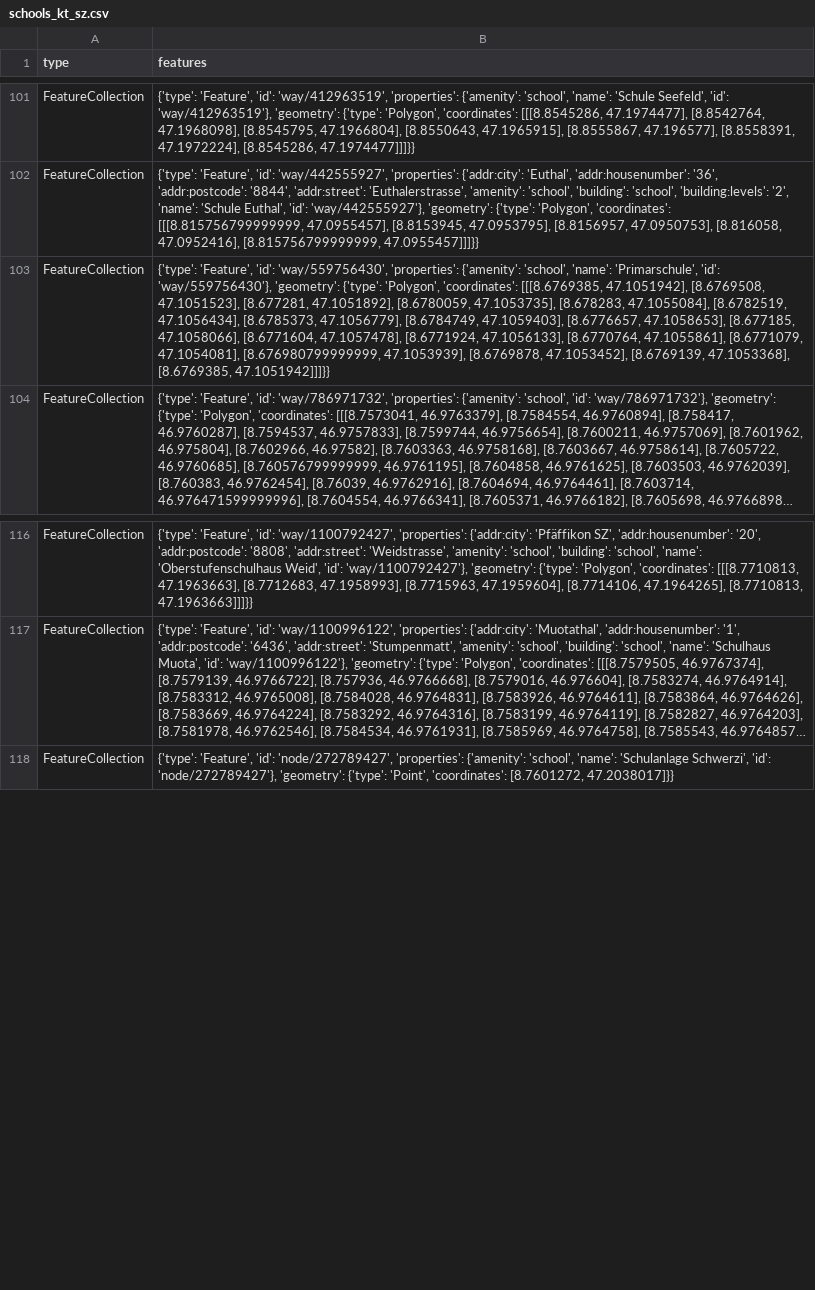
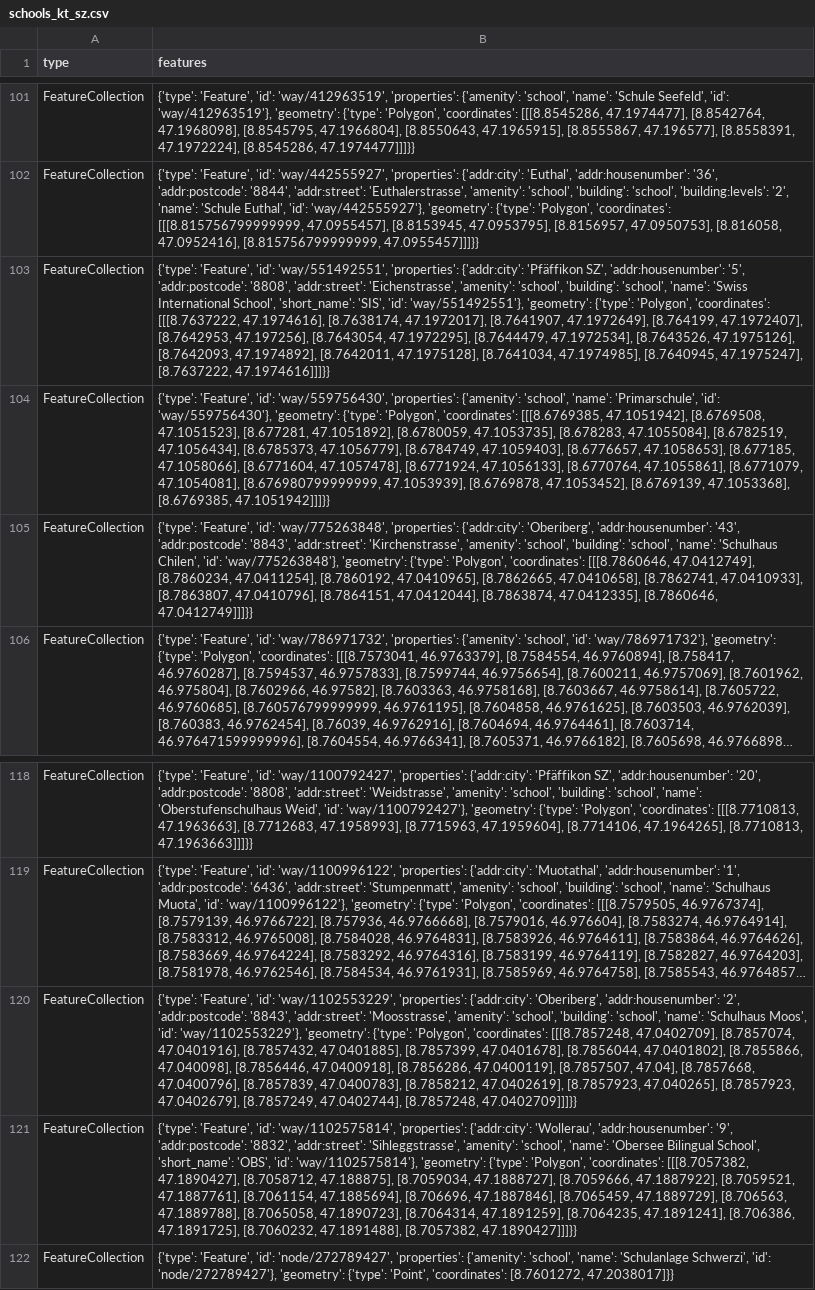
Before and after one commit to chnuessli/elz-data, a CSV file: data/csv/schools/schools_kt_sz.csv, drawn as a sheet; only a part is shown, gaps mark what is left out; long unchanged cells end in …; the diff names each change by its address in the sheet, - before the commit and + after, or states it on an @@ line.

```diff
--- a/data/csv/schools/schools_kt_sz.csv
+++ b/data/csv/schools/schools_kt_sz.csv
+row 103: FeatureCollection | {'type': 'Feature', 'id': 'way/551492551', 'properties': {'addr:city': 'Pfäffikon SZ', 'addr:housenumber': '5', 'addr:postcode': '8808', 'addr:street': 'Eichenstrasse', 'amenity': 'school', 'building': 'school', 'name': 'Swiss International School', 'short_name': 'SIS', 'id': 'way/551492551'}, 'geometry': {'type': 'Polygon', 'coordinates': [[[8.7637222, 47.1974616], [8.7638174, 47.1972017], [8.7641907, 47.1972649], [8.764199, 47.1972407], [8.7642953, 47.197256], [8.7643054, 47.1972295], [8.7644479, 47.1972534], [8.7643526, 47.1975126], [8.7642093, 47.1974892], [8.7642011, 47.1975128], [8.7641034, 47.1974985], [8.7640945, 47.1975247], [8.7637222, 47.1974616]]]}}
+row 105: FeatureCollection | {'type': 'Feature', 'id': 'way/775263848', 'properties': {'addr:city': 'Oberiberg', 'addr:housenumber': '43', 'addr:postcode': '8843', 'addr:street': 'Kirchenstrasse', 'amenity': 'school', 'building': 'school', 'name': 'Schulhaus Chilen', 'id': 'way/775263848'}, 'geometry': {'type': 'Polygon', 'coordinates': [[[8.7860646, 47.0412749], [8.7860234, 47.0411254], [8.7860192, 47.0410965], [8.7862665, 47.0410658], [8.7862741, 47.0410933], [8.7863807, 47.0410796], [8.7864151, 47.0412044], [8.7863874, 47.0412335], [8.7860646, 47.0412749]]]}}
+row 120: FeatureCollection | {'type': 'Feature', 'id': 'way/1102553229', 'properties': {'addr:city': 'Oberiberg', 'addr:housenumber': '2', 'addr:postcode': '8843', 'addr:street': 'Moosstrasse', 'amenity': 'school', 'building': 'school', 'name': 'Schulhaus Moos', 'id': 'way/1102553229'}, 'geometry': {'type': 'Polygon', 'coordinates': [[[8.7857248, 47.0402709], [8.7857074, 47.0401916], [8.7857432, 47.0401885], [8.7857399, 47.0401678], [8.7856044, 47.0401802], [8.7855866, 47.040098], [8.7856446, 47.0400918], [8.7856286, 47.0400119], [8.7857507, 47.04], [8.7857668, 47.0400796], [8.7857839, 47.0400783], [8.7858212, 47.0402619], [8.7857923, 47.040265], [8.7857923, 47.0402679], [8.7857249, 47.0402744], [8.7857248, 47.0402709]]]}}
+row 121: FeatureCollection | {'type': 'Feature', 'id': 'way/1102575814', 'properties': {'addr:city': 'Wollerau', 'addr:housenumber': '9', 'addr:postcode': '8832', 'addr:street': 'Sihleggstrasse', 'amenity': 'school', 'name': 'Obersee Bilingual School', 'short_name': 'OBS', 'id': 'way/1102575814'}, 'geometry': {'type': 'Polygon', 'coordinates': [[[8.7057382, 47.1890427], [8.7058712, 47.188875], [8.7059034, 47.1888727], [8.7059666, 47.1887922], [8.7059521, 47.1887761], [8.7061154, 47.1885694], [8.706696, 47.1887846], [8.7065459, 47.1889729], [8.706563, 47.1889788], [8.7065058, 47.1890723], [8.7064314, 47.1891259], [8.7064235, 47.1891241], [8.706386, 47.1891725], [8.7060232, 47.1891488], [8.7057382, 47.1890427]]]}}
```
Also changed, not shown: data/csv/facilities/nursing_home/nursing_home_dispo_srz.csv, data/csv/facilities/nursing_home/nursing_home_kt_zh.csv, 5 other files.
